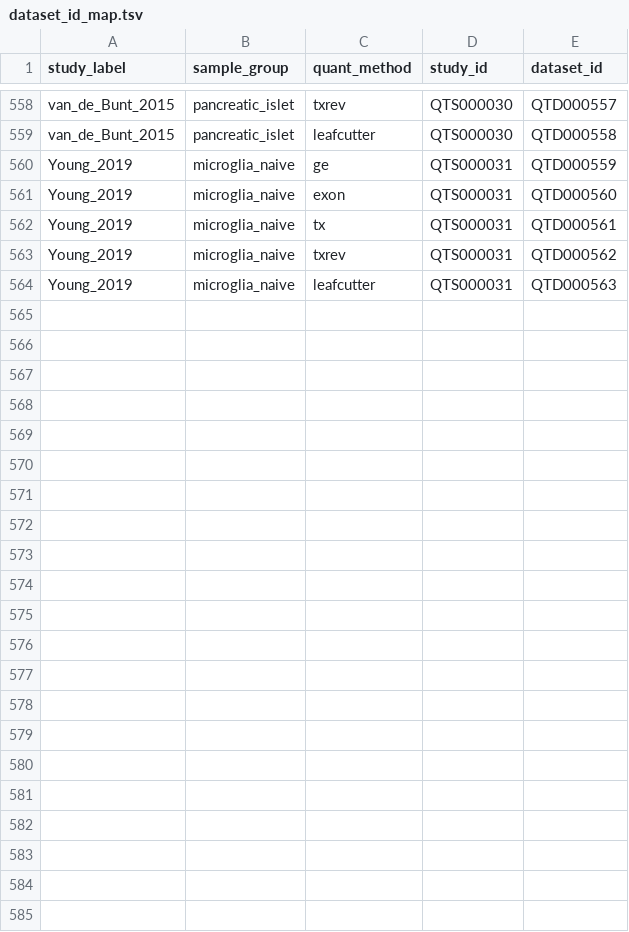
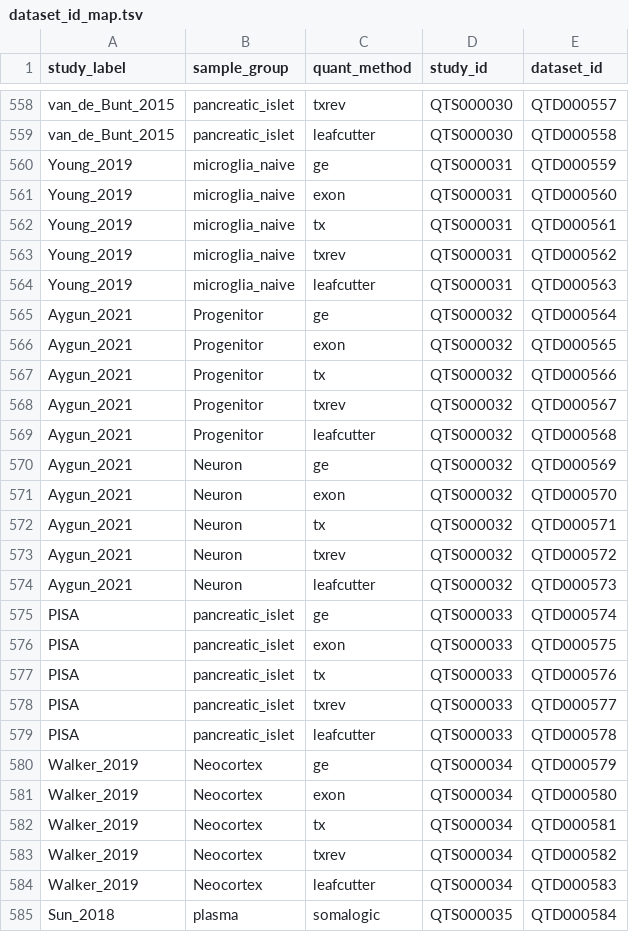
Before and after one commit to eQTL-Catalogue/eQTL-Catalogue-resources, a TSV file: data_tables/dataset_id_map.tsv, drawn as a sheet; only a part is shown, gaps mark what is left out.

Commit message:
Generate ids for four new datasets

```diff
--- a/data_tables/dataset_id_map.tsv
+++ b/data_tables/dataset_id_map.tsv
@@ -564 +564,22 @@ Young_2019	microglia_naive	txrev	QTS000031	QTD000562
 Young_2019	microglia_naive	leafcutter	QTS000031	QTD000563
+Aygun_2021	Progenitor	ge	QTS000032	QTD000564
+Aygun_2021	Progenitor	exon	QTS000032	QTD000565
+Aygun_2021	Progenitor	tx	QTS000032	QTD000566
+Aygun_2021	Progenitor	txrev	QTS000032	QTD000567
+Aygun_2021	Progenitor	leafcutter	QTS000032	QTD000568
+Aygun_2021	Neuron	ge	QTS000032	QTD000569
+Aygun_2021	Neuron	exon	QTS000032	QTD000570
+Aygun_2021	Neuron	tx	QTS000032	QTD000571
+Aygun_2021	Neuron	txrev	QTS000032	QTD000572
+Aygun_2021	Neuron	leafcutter	QTS000032	QTD000573
+PISA	pancreatic_islet	ge	QTS000033	QTD000574
+PISA	pancreatic_islet	exon	QTS000033	QTD000575
+PISA	pancreatic_islet	tx	QTS000033	QTD000576
+PISA	pancreatic_islet	txrev	QTS000033	QTD000577
+PISA	pancreatic_islet	leafcutter	QTS000033	QTD000578
+Walker_2019	Neocortex	ge	QTS000034	QTD000579
+Walker_2019	Neocortex	exon	QTS000034	QTD000580
+Walker_2019	Neocortex	tx	QTS000034	QTD000581
+Walker_2019	Neocortex	txrev	QTS000034	QTD000582
+Walker_2019	Neocortex	leafcutter	QTS000034	QTD000583
+Sun_2018	plasma	somalogic	QTS000035	QTD000584
```
